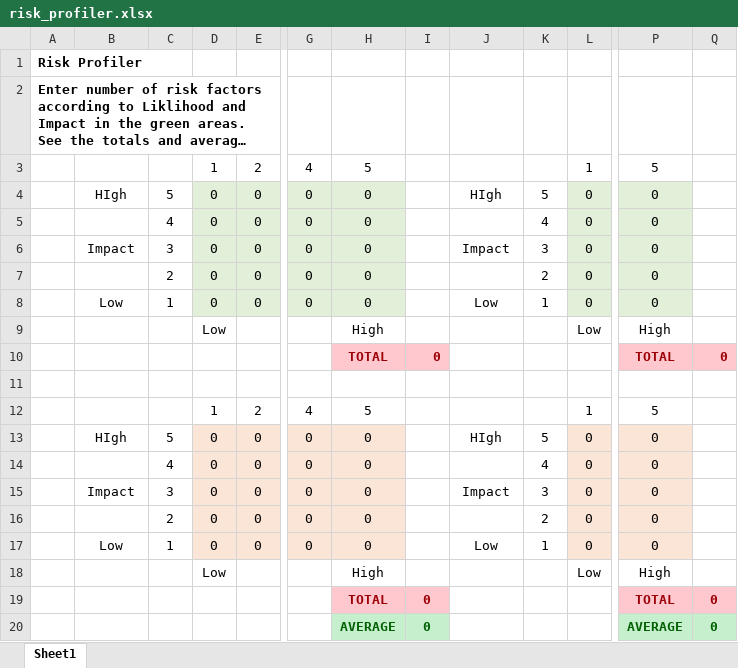
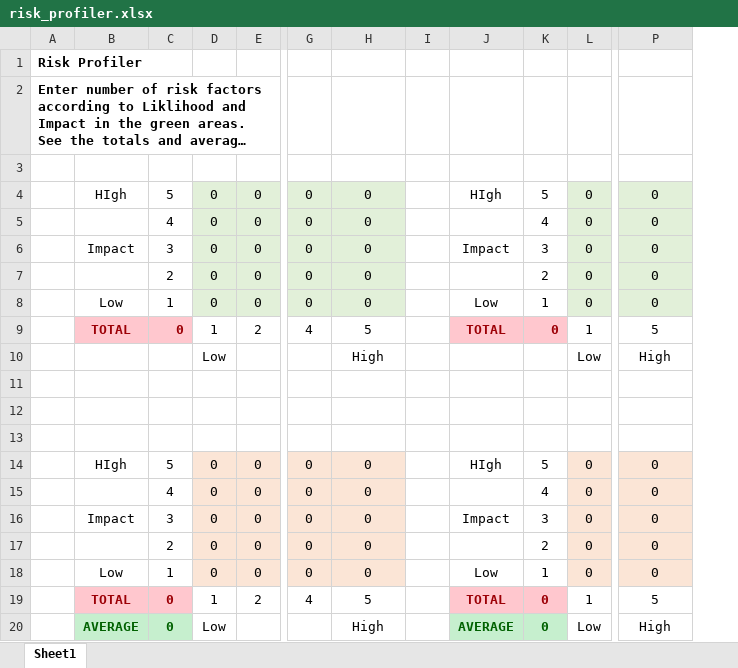
Before and after one commit to Amos47/2400, an Excel workbook: resources/risk_profiler.xlsx, sheet Sheet1, drawn as a sheet; only a part is shown, gaps mark what is left out; long unchanged cells end in …; values as stored, in another font and other column widths than the file's, no borders; conditional formats not drawn; removed rows and columns are numbered as before the commit, all else as after; rows hold the shown columns only; the diff names each change by its address in the sheet, - before the commit and + after, or states it on an @@ line.

Commit message:
Final(!)_ Risk Profiler

```diff
--- a/resources/risk_profiler.xlsx (sheet Sheet1)
+++ b/resources/risk_profiler.xlsx (sheet Sheet1)
-column I, empty
+column I, empty
-column Q, empty
-row 3:  |  |  | 1 | 2 | 4 | 5 |  |  |  | 1 | 5
+row 3: (empty)
+row 9:  | TOTAL | 0 | 1 | 2 | 4 | 5 |  | TOTAL | 0 | 1 | 5
-row 10:  |  |  |  |  |  | TOTAL | 0 |  |  |  | TOTAL | 0
-row 12:  |  |  | 1 | 2 | 4 | 5 |  |  |  | 1 | 5
+row 12: (empty)
+row 13: (empty)
+row 19:  | TOTAL | 0 | 1 | 2 | 4 | 5 |  | TOTAL | 0 | 1 | 5
-B20: (empty)
+B20: AVERAGE
-B20:C20 fill: none
+B20:C20 fill: #C6EFCE
-C20: (empty)
+C20: 0
-J20: (empty)
+J20: AVERAGE
-J20:K20 fill: none
+J20:K20 fill: #C6EFCE
-K20: (empty)
+K20: 0
-row 19:  |  |  |  |  |  | TOTAL | 0 |  |  |  | TOTAL | 0
-row 20:  |  |  |  |  |  | AVERAGE | 0 |  |  |  | AVERAGE | 0
```
Also changed, not shown: formulas that keep their value.
